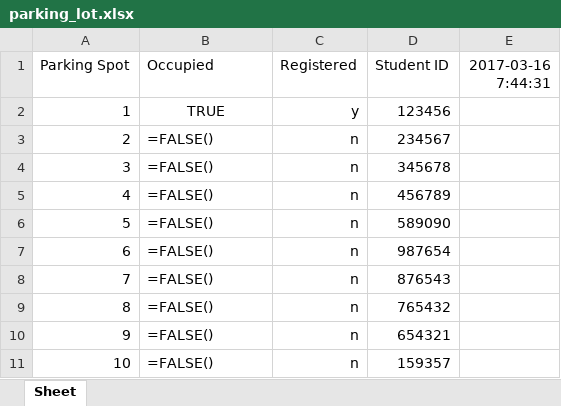
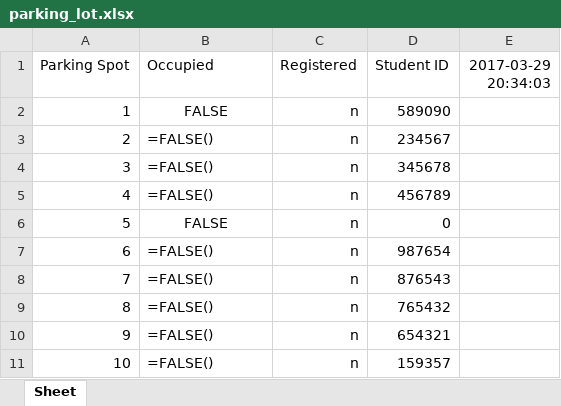
Before and after one commit to morrisq/C-RFID_KQN, an Excel workbook: parking_lot.xlsx, sheet Sheet, drawn as a sheet; only a part is shown; values as stored, in another font and other column widths than the file's, no borders; formulas without a stored value are shown as written; the diff names each change by its address in the sheet, - before the commit and + after, or states it on an @@ line.

Commit message:
Write.py [Connected and written]

```diff
--- a/parking_lot.xlsx (sheet Sheet)
+++ b/parking_lot.xlsx (sheet Sheet)
-E1: 2017-03-16 7:44:31
+E1: 2017-03-29 20:34:03
-B2 (Occupied): TRUE
+B2 (Occupied): FALSE
-C2 (Registered): y
+C2 (Registered): n
-D2 (Student ID): 123456
+D2 (Student ID): 589090
-B6 (Occupied): =FALSE()
+B6 (Occupied): FALSE
-B6 alignment: left
+B6 alignment: center
-D6 (Student ID): 589090
+D6 (Student ID): 0
```
